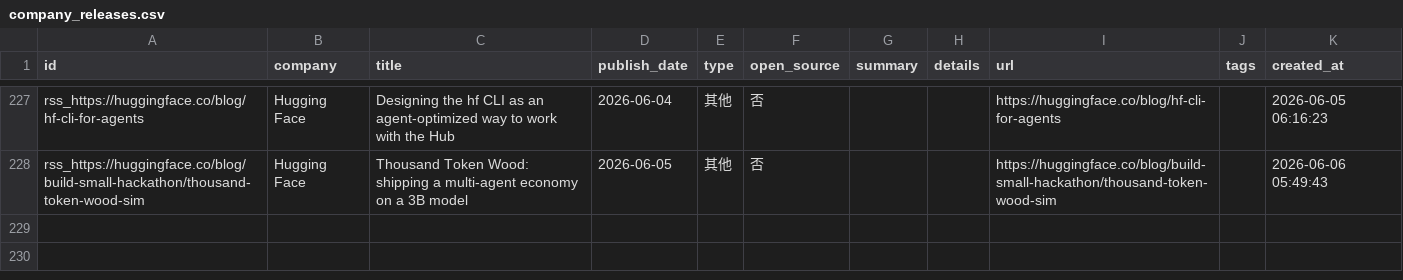
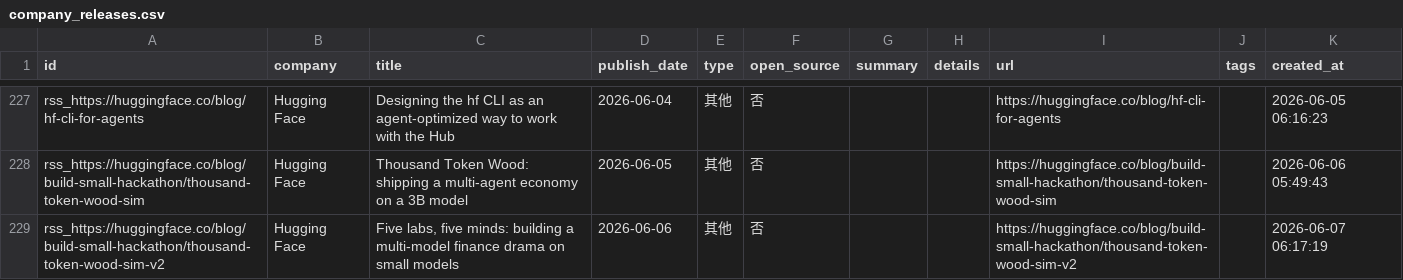
Before and after one commit to nottobeaproblem/github-trend-monitor, a CSV file: data/company_releases.csv, drawn as a sheet; only a part is shown, gaps mark what is left out.

```diff
--- a/data/company_releases.csv
+++ b/data/company_releases.csv
@@ -339 +339,2 @@ rss_https://huggingface.co/blog/hf-cli-for-agents,Hugging Face,Designing the hf
 rss_https://huggingface.co/blog/build-small-hackathon/thousand-token-wood-sim,Hugging Face,Thousand Token Wood: shipping a multi-agent economy on a 3B model,2026-06-05,其他,否,,,https://huggingface.co/blog/build-small-hackathon/thousand-token-wood-sim,,2026-06-06 05:49:43
+rss_https://huggingface.co/blog/build-small-hackathon/thousand-token-wood-sim-v2,Hugging Face,"Five labs, five minds: building a multi-model finance drama on small models",2026-06-06,其他,否,,,https://huggingface.co/blog/build-small-hackathon/thousand-token-wood-sim-v2,,2026-06-07 06:17:19
```
Also changed, not shown: 6 other files.
